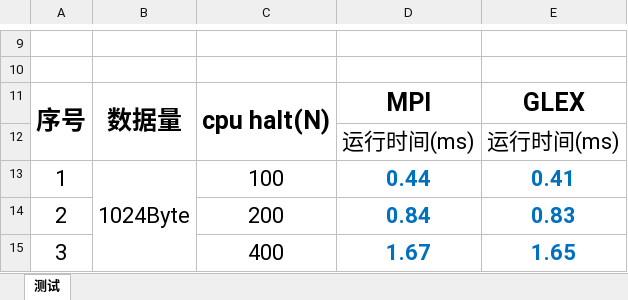
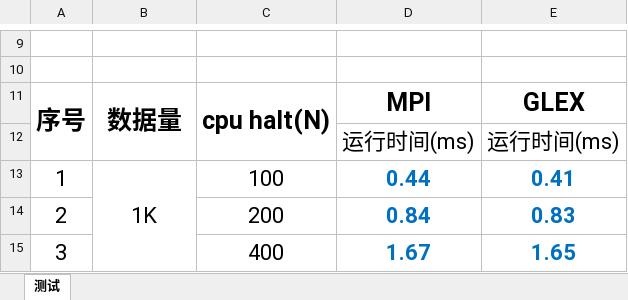
Before and after one commit to WangZhihaoCHN/RDMA-Learning, an Excel workbook: Glex/MPI Glex对比实验.xlsx, sheet 测试, drawn as a sheet; only a part is shown, gaps mark what is left out; values as stored, in another font and other column widths than the file's, no borders; charts and pictures not drawn; the diff covers the shown part only; the diff names each change by its address in the sheet, - before the commit and + after, or states it on an @@ line.

```diff
--- a/Glex/MPI Glex对比实验.xlsx (sheet 测试)
+++ b/Glex/MPI Glex对比实验.xlsx (sheet 测试)
-B13: 1024Byte
+B13: 1K
```
Also changed, not shown: 1 added row, 17 edited cells and merged cells elsewhere in this sheet, charts or pictures.
